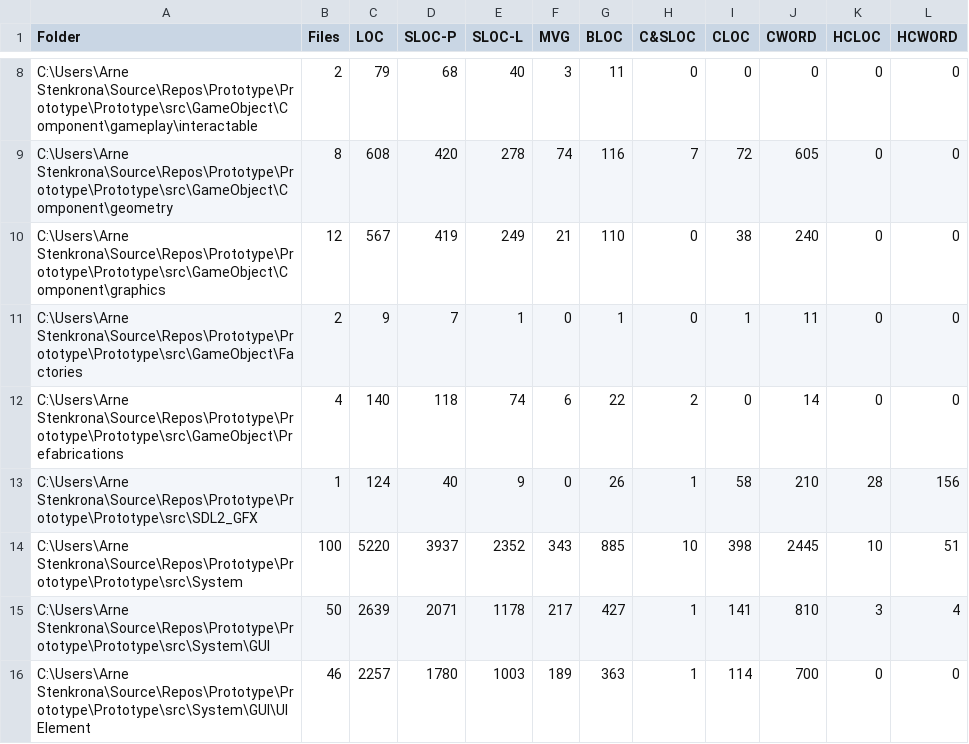
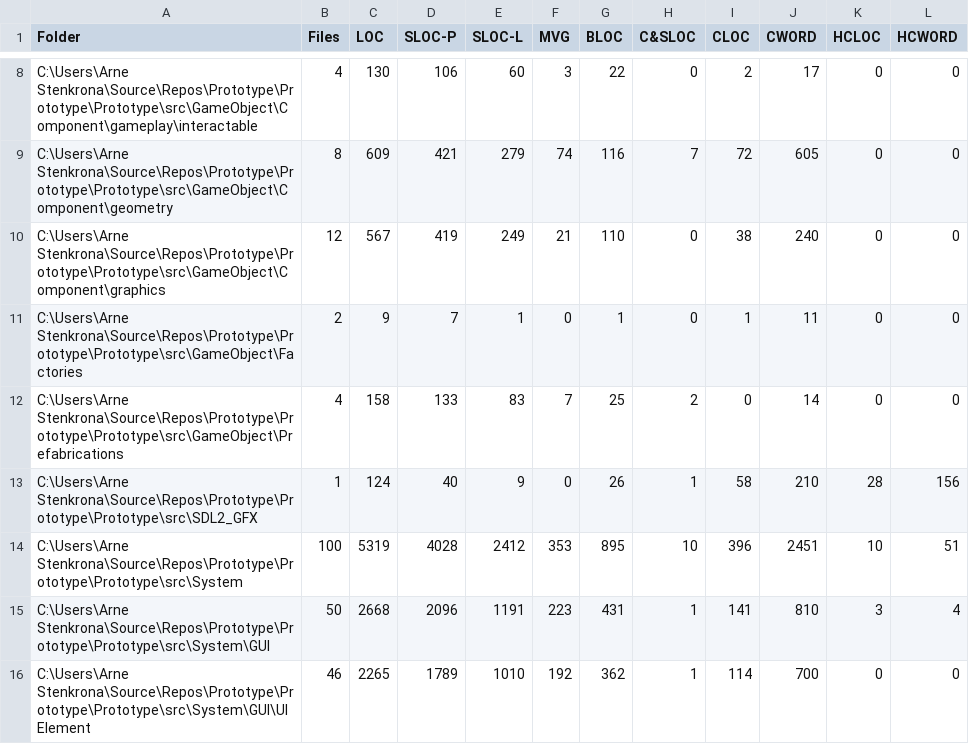
Before and after one commit to ArneStenkrona/Prototype, a CSV file: Prototype/src/LocMetricsFolders.csv, drawn as a sheet; only a part is shown, gaps mark what is left out; the diff covers the shown part only; the diff names each change by its address in the sheet, - before the commit and + after, or states it on an @@ line.

```diff
--- a/Prototype/src/LocMetricsFolders.csv
+++ b/Prototype/src/LocMetricsFolders.csv
-B8 (Files): 2
+B8 (Files): 4
-C8 (LOC): 79
+C8 (LOC): 130
-D8 (SLOC-P): 68
+D8 (SLOC-P): 106
-E8 (SLOC-L): 40
+E8 (SLOC-L): 60
-G8 (BLOC): 11
+G8 (BLOC): 22
-I8 (CLOC): 0
+I8 (CLOC): 2
-J8 (CWORD): 0
+J8 (CWORD): 17
-C9 (LOC): 608
+C9 (LOC): 609
-D9 (SLOC-P): 420
+D9 (SLOC-P): 421
-E9 (SLOC-L): 278
+E9 (SLOC-L): 279
-C12 (LOC): 140
+C12 (LOC): 158
-D12 (SLOC-P): 118
+D12 (SLOC-P): 133
-E12 (SLOC-L): 74
+E12 (SLOC-L): 83
-F12 (MVG): 6
+F12 (MVG): 7
-G12 (BLOC): 22
+G12 (BLOC): 25
-C14 (LOC): 5220
+C14 (LOC): 5319
-D14 (SLOC-P): 3937
+D14 (SLOC-P): 4028
-E14 (SLOC-L): 2352
+E14 (SLOC-L): 2412
-F14 (MVG): 343
+F14 (MVG): 353
-G14 (BLOC): 885
+G14 (BLOC): 895
-I14 (CLOC): 398
+I14 (CLOC): 396
-J14 (CWORD): 2445
+J14 (CWORD): 2451
-C15 (LOC): 2639
+C15 (LOC): 2668
-D15 (SLOC-P): 2071
+D15 (SLOC-P): 2096
-E15 (SLOC-L): 1178
+E15 (SLOC-L): 1191
-F15 (MVG): 217
+F15 (MVG): 223
-G15 (BLOC): 427
+G15 (BLOC): 431
-C16 (LOC): 2257
+C16 (LOC): 2265
-D16 (SLOC-P): 1780
+D16 (SLOC-P): 1789
-E16 (SLOC-L): 1003
+E16 (SLOC-L): 1010
-F16 (MVG): 189
+F16 (MVG): 192
-G16 (BLOC): 363
+G16 (BLOC): 362
```
Also changed, not shown: 91 edited cells elsewhere in this file, Prototype/src/LocMetricsCommentWords.csv, Prototype/src/LocMetricsFiles.csv, 44 other files.
